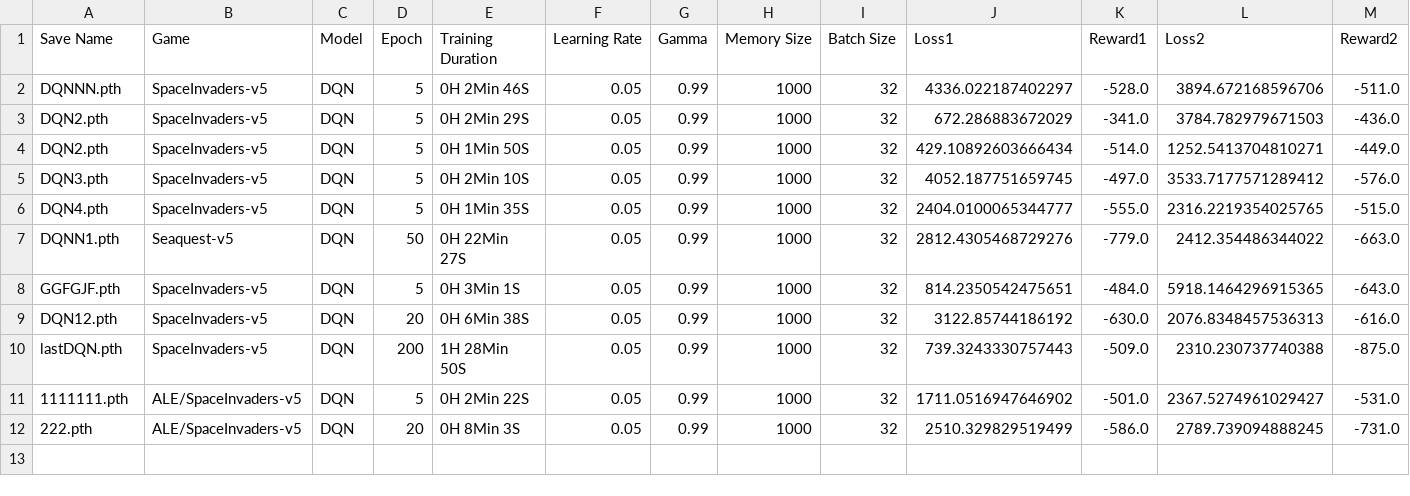
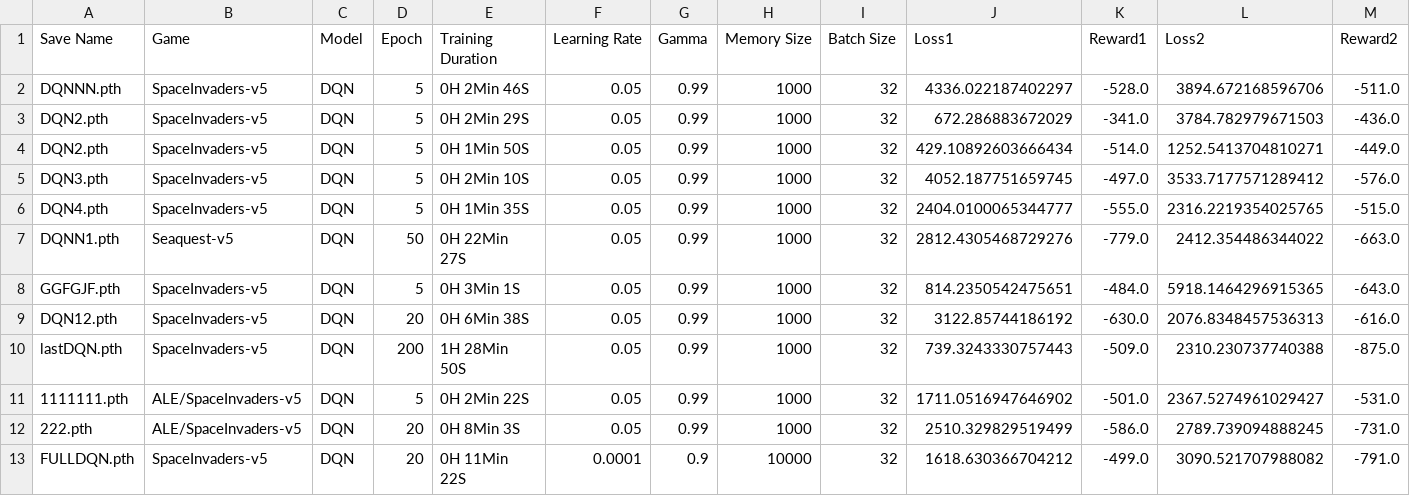
Before and after one commit to gothamza/RL_PUSH-, a CSV file: training_results.csv, drawn as a sheet; only a part is shown; rows hold the shown columns only; the diff names each change by its address in the sheet, - before the commit and + after, or states it on an @@ line.

```diff
--- a/training_results.csv
+++ b/training_results.csv
+row 13: FULLDQN.pth | SpaceInvaders-v5 | DQN | 20 | 0H 11Min 22S | 0.0001 | 0.9 | 10000 | 32 | 1618.630366704212 | -499.0 | 3090.521707988082 | -791.0
```
Also changed, not shown: 2 other files.
